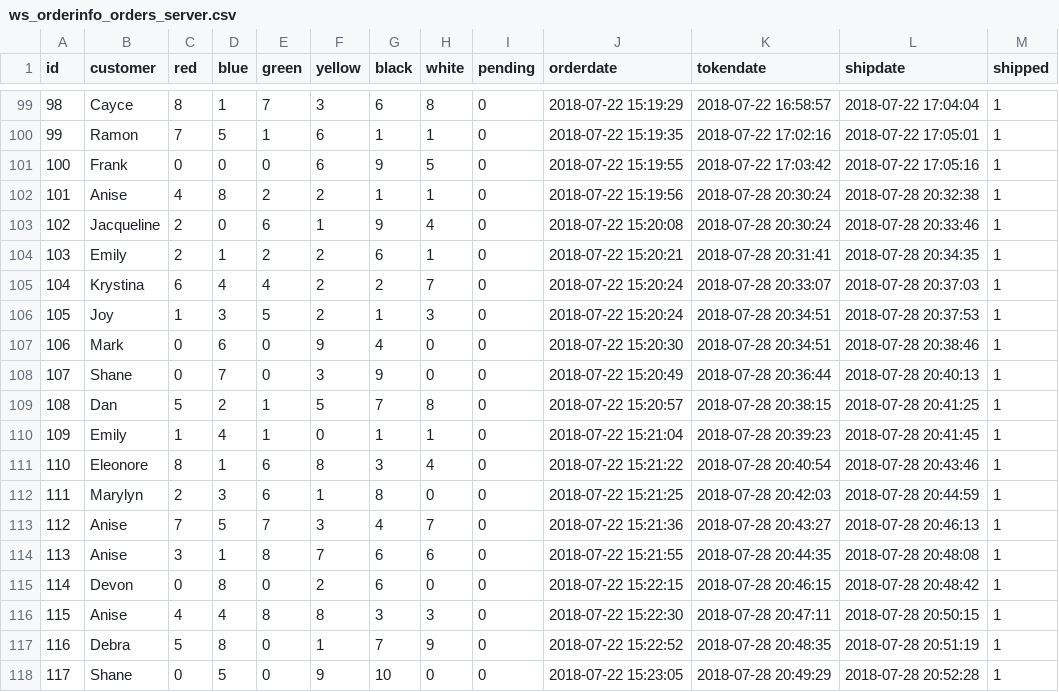
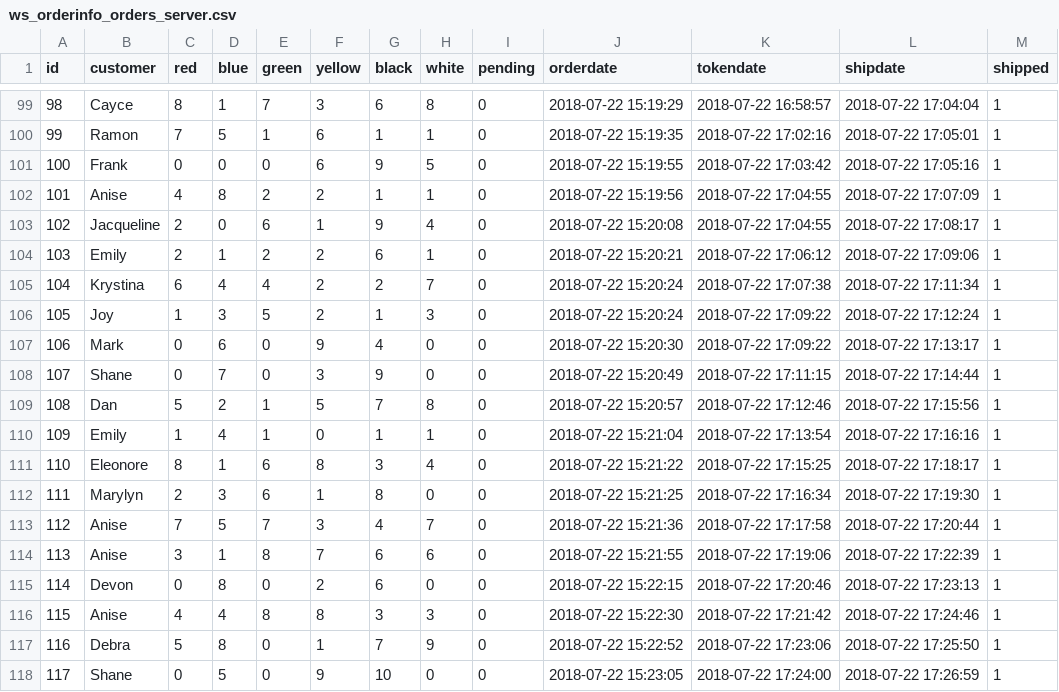
Before and after one commit to miaoever/IOT, a CSV file: data/exp3/new/ws_orderinfo_orders_server.csv, drawn as a sheet; only a part is shown, gaps mark what is left out; the diff covers the shown part only.

```diff
--- a/data/exp3/new/ws_orderinfo_orders_server.csv
+++ b/data/exp3/new/ws_orderinfo_orders_server.csv
@@ -101,18 +101,18 @@ id,customer,red,blue,green,yellow,black,white,pending,orderdate,tokendate,shipda
 100,Frank,0,0,0,6,9,5,0,2018-07-22 15:19:55,2018-07-22 17:03:42,2018-07-22 17:05:16,1
-101,Anise,4,8,2,2,1,1,0,2018-07-22 15:19:56,2018-07-28 20:30:24,2018-07-28 20:32:38,1
-102,Jacqueline,2,0,6,1,9,4,0,2018-07-22 15:20:08,2018-07-28 20:30:24,2018-07-28 20:33:46,1
-103,Emily,2,1,2,2,6,1,0,2018-07-22 15:20:21,2018-07-28 20:31:41,2018-07-28 20:34:35,1
-104,Krystina,6,4,4,2,2,7,0,2018-07-22 15:20:24,2018-07-28 20:33:07,2018-07-28 20:37:03,1
-105,Joy,1,3,5,2,1,3,0,2018-07-22 15:20:24,2018-07-28 20:34:51,2018-07-28 20:37:53,1
-106,Mark,0,6,0,9,4,0,0,2018-07-22 15:20:30,2018-07-28 20:34:51,2018-07-28 20:38:46,1
-107,Shane,0,7,0,3,9,0,0,2018-07-22 15:20:49,2018-07-28 20:36:44,2018-07-28 20:40:13,1
-108,Dan,5,2,1,5,7,8,0,2018-07-22 15:20:57,2018-07-28 20:38:15,2018-07-28 20:41:25,1
-109,Emily,1,4,1,0,1,1,0,2018-07-22 15:21:04,2018-07-28 20:39:23,2018-07-28 20:41:45,1
-110,Eleonore,8,1,6,8,3,4,0,2018-07-22 15:21:22,2018-07-28 20:40:54,2018-07-28 20:43:46,1
-111,Marylyn,2,3,6,1,8,0,0,2018-07-22 15:21:25,2018-07-28 20:42:03,2018-07-28 20:44:59,1
-112,Anise,7,5,7,3,4,7,0,2018-07-22 15:21:36,2018-07-28 20:43:27,2018-07-28 20:46:13,1
-113,Anise,3,1,8,7,6,6,0,2018-07-22 15:21:55,2018-07-28 20:44:35,2018-07-28 20:48:08,1
-114,Devon,0,8,0,2,6,0,0,2018-07-22 15:22:15,2018-07-28 20:46:15,2018-07-28 20:48:42,1
-115,Anise,4,4,8,8,3,3,0,2018-07-22 15:22:30,2018-07-28 20:47:11,2018-07-28 20:50:15,1
-116,Debra,5,8,0,1,7,9,0,2018-07-22 15:22:52,2018-07-28 20:48:35,2018-07-28 20:51:19,1
-117,Shane,0,5,0,9,10,0,0,2018-07-22 15:23:05,2018-07-28 20:49:29,2018-07-28 20:52:28,1
+101,Anise,4,8,2,2,1,1,0,2018-07-22 15:19:56,2018-07-22 17:04:55,2018-07-22 17:07:09,1
+102,Jacqueline,2,0,6,1,9,4,0,2018-07-22 15:20:08,2018-07-22 17:04:55,2018-07-22 17:08:17,1
+103,Emily,2,1,2,2,6,1,0,2018-07-22 15:20:21,2018-07-22 17:06:12,2018-07-22 17:09:06,1
+104,Krystina,6,4,4,2,2,7,0,2018-07-22 15:20:24,2018-07-22 17:07:38,2018-07-22 17:11:34,1
+105,Joy,1,3,5,2,1,3,0,2018-07-22 15:20:24,2018-07-22 17:09:22,2018-07-22 17:12:24,1
+106,Mark,0,6,0,9,4,0,0,2018-07-22 15:20:30,2018-07-22 17:09:22,2018-07-22 17:13:17,1
+107,Shane,0,7,0,3,9,0,0,2018-07-22 15:20:49,2018-07-22 17:11:15,2018-07-22 17:14:44,1
+108,Dan,5,2,1,5,7,8,0,2018-07-22 15:20:57,2018-07-22 17:12:46,2018-07-22 17:15:56,1
+109,Emily,1,4,1,0,1,1,0,2018-07-22 15:21:04,2018-07-22 17:13:54,2018-07-22 17:16:16,1
+110,Eleonore,8,1,6,8,3,4,0,2018-07-22 15:21:22,2018-07-22 17:15:25,2018-07-22 17:18:17,1
+111,Marylyn,2,3,6,1,8,0,0,2018-07-22 15:21:25,2018-07-22 17:16:34,2018-07-22 17:19:30,1
+112,Anise,7,5,7,3,4,7,0,2018-07-22 15:21:36,2018-07-22 17:17:58,2018-07-22 17:20:44,1
+113,Anise,3,1,8,7,6,6,0,2018-07-22 15:21:55,2018-07-22 17:19:06,2018-07-22 17:22:39,1
+114,Devon,0,8,0,2,6,0,0,2018-07-22 15:22:15,2018-07-22 17:20:46,2018-07-22 17:23:13,1
+115,Anise,4,4,8,8,3,3,0,2018-07-22 15:22:30,2018-07-22 17:21:42,2018-07-22 17:24:46,1
+116,Debra,5,8,0,1,7,9,0,2018-07-22 15:22:52,2018-07-22 17:23:06,2018-07-22 17:25:50,1
+117,Shane,0,5,0,9,10,0,0,2018-07-22 15:23:05,2018-07-22 17:24:00,2018-07-22 17:26:59,1
```
Also changed, not shown: 66 edited cells elsewhere in this file, data/exp3/new/ws_orderinfo_orderinround.csv, data/exp3/new/ws_orderinfo_orders_app.csv.
